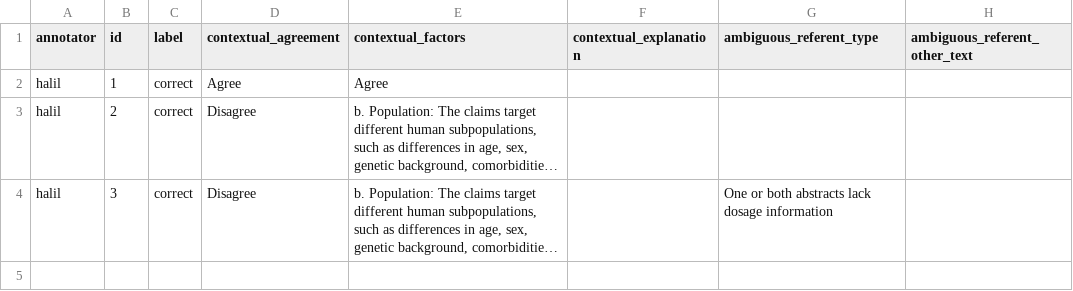
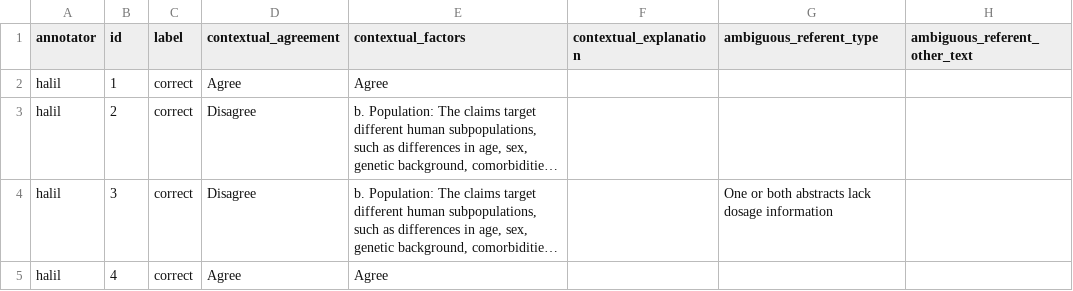
Before and after one commit to MengfeiLan/Annotation_Drug_Disease_Con, a CSV file: annotations/halil.csv, drawn as a sheet; long unchanged cells end in …; the diff names each change by its address in the sheet, - before the commit and + after, or states it on an @@ line.

Commit message:
Update annotations

```diff
--- a/annotations/halil.csv
+++ b/annotations/halil.csv
+row 5: halil | 4 | correct | Agree | Agree
```
